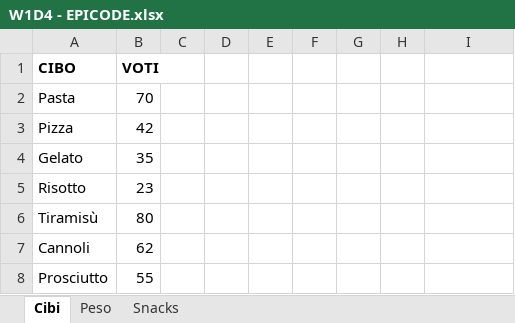
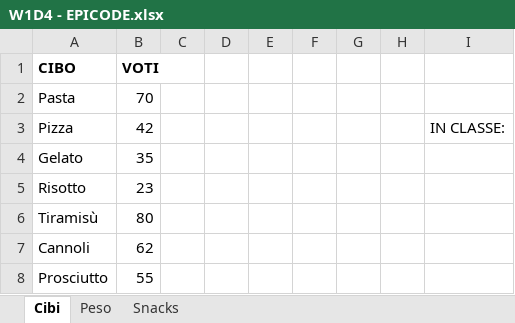
Before and after one commit to fortunadesena14-blip/EPICODE_EXCEL_DAPT03, an Excel workbook: W1D4 - EPICODE.xlsx, sheet Cibi, drawn as a sheet; values as stored, in another font and other column widths than the file's, no borders; charts and pictures and table styles not drawn; the diff names each change by its address in the sheet, - before the commit and + after, or states it on an @@ line.

```diff
--- a/W1D4 - EPICODE.xlsx (sheet Cibi)
+++ b/W1D4 - EPICODE.xlsx (sheet Cibi)
-I3: (empty)
+I3: IN CLASSE:
```
Also changed, not shown: sheet Snacks, charts or pictures, W1D1 EXTRA.xlsx, W1D2 - EPICODE.xlsx.
